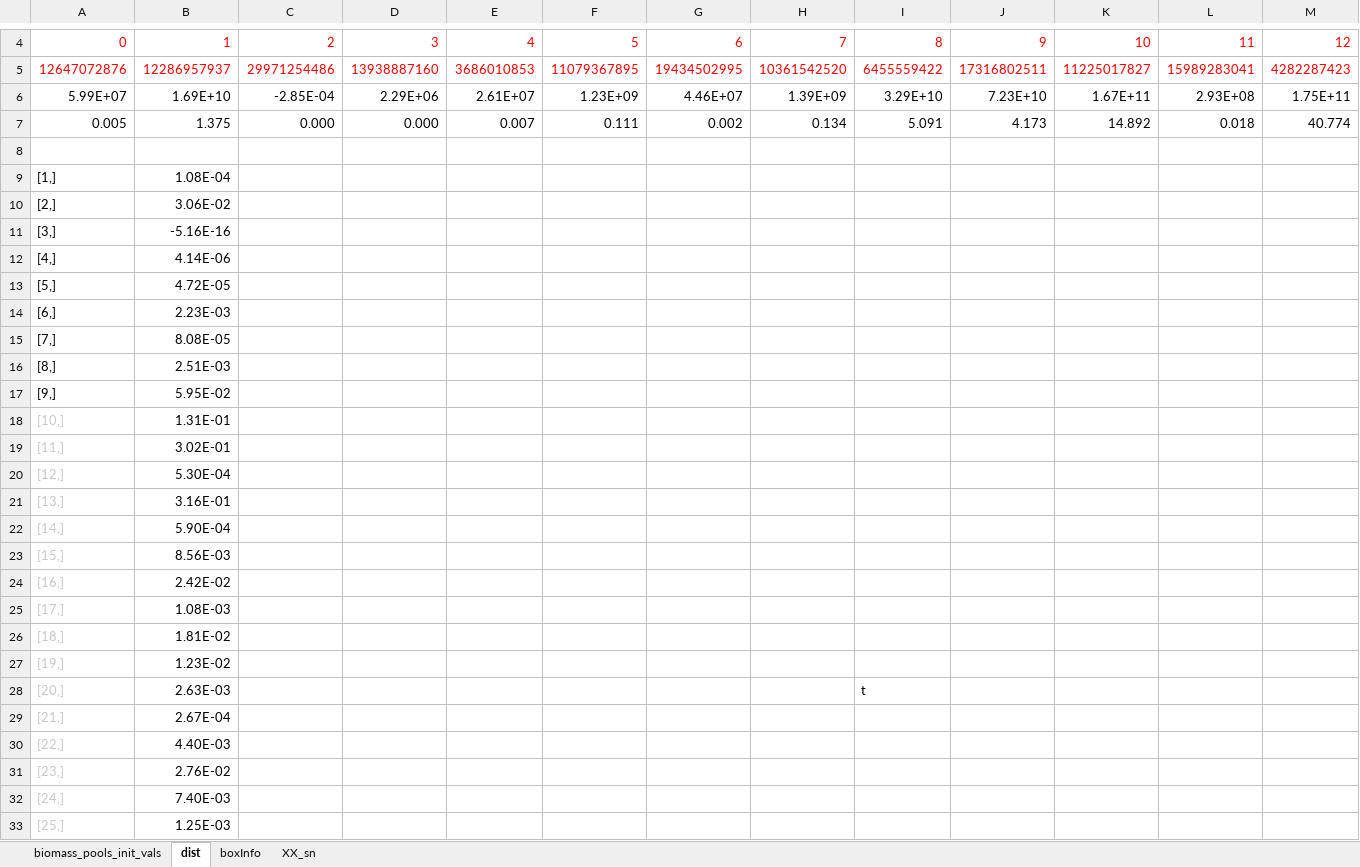
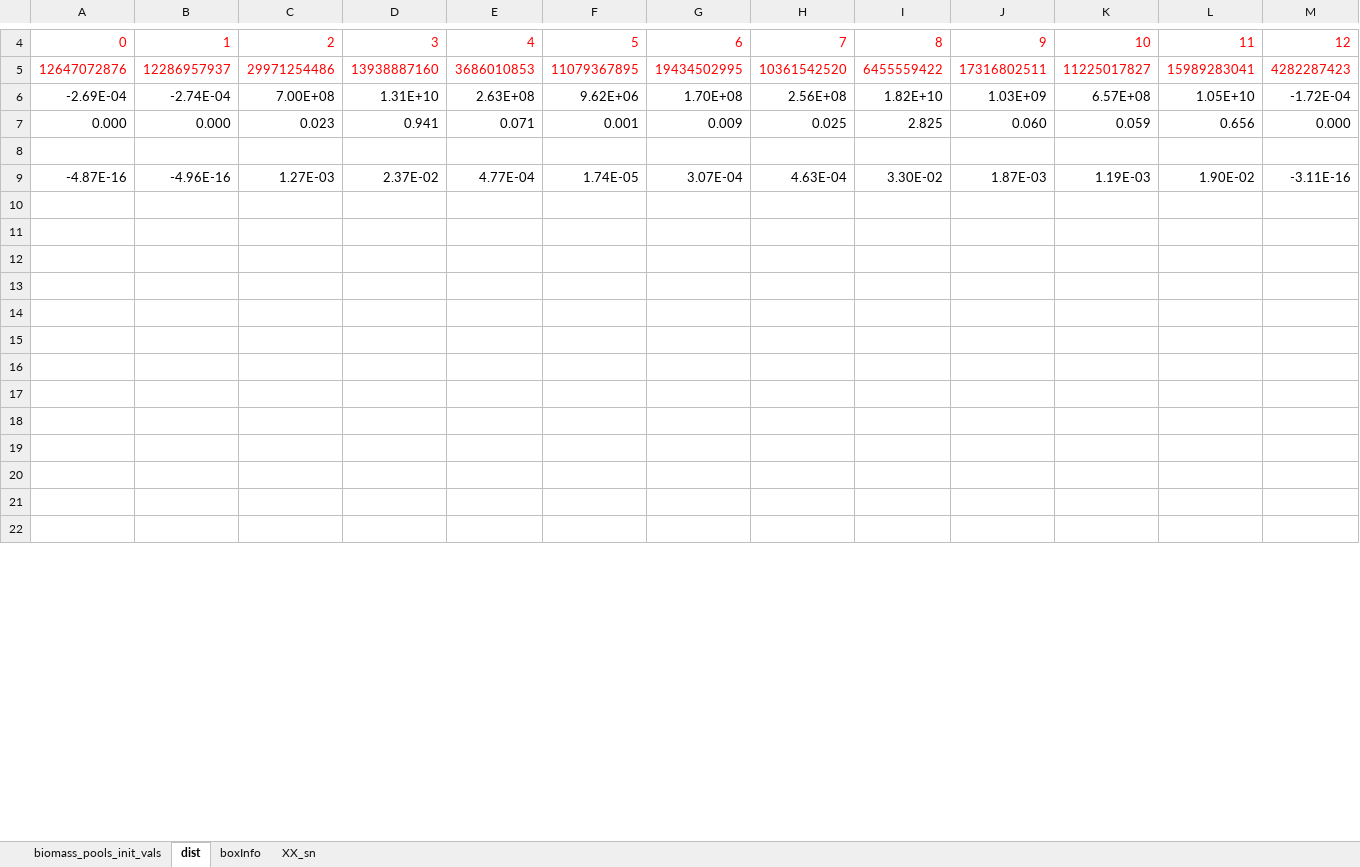
Before and after one commit to NEFSC/READ-EDAB-neusAtlantis, an Excel workbook: biomass_pools_init_vals.xlsx, sheet dist, drawn as a sheet; only a part is shown, gaps mark what is left out; values as stored, in another font and other column widths than the file's, no borders; conditional formats not drawn; removed rows and columns are numbered as before the commit, all else as after; rows hold the shown columns only; the diff covers the shown part only; the diff names each change by its address in the sheet, - before the commit and + after, or states it on an @@ line.

```diff
--- a/biomass_pools_init_vals.xlsx (sheet dist)
+++ b/biomass_pools_init_vals.xlsx (sheet dist)
-row 6: 5.99E+07 | 1.69E+10 | -2.85E-04 | 2.29E+06 | 2.61E+07 | 1.23E+09 | 4.46E+07 | 1.39E+09 | 3.29E+10 | 7.23E+10 | 1.67E+11 | 2.93E+08 | 1.75E+11
-row 7: 0.005 | 1.375 | 0.000 | 0.000 | 0.007 | 0.111 | 0.002 | 0.134 | 5.091 | 4.173 | 14.892 | 0.018 | 40.774
+row 6: -2.69E-04 | -2.74E-04 | 7.00E+08 | 1.31E+10 | 2.63E+08 | 9.62E+06 | 1.70E+08 | 2.56E+08 | 1.82E+10 | 1.03E+09 | 6.57E+08 | 1.05E+10 | -1.72E-04
+row 7: 0.000 | 0.000 | 0.023 | 0.941 | 0.071 | 0.001 | 0.009 | 0.025 | 2.825 | 0.060 | 0.059 | 0.656 | 0.000
-row 9: [1,] | 1.08E-04
-row 10: [2,] | 3.06E-02
-row 11: [3,] | -5.16E-16
-row 12: [4,] | 4.14E-06
-row 13: [5,] | 4.72E-05
-row 14: [6,] | 2.23E-03
-row 15: [7,] | 8.08E-05
-row 16: [8,] | 2.51E-03
-row 17: [9,] | 5.95E-02
-row 18: [10,] | 1.31E-01
-row 19: [11,] | 3.02E-01
-row 20: [12,] | 5.30E-04
+row 9: -4.87E-16 | -4.96E-16 | 1.27E-03 | 2.37E-02 | 4.77E-04 | 1.74E-05 | 3.07E-04 | 4.63E-04 | 3.30E-02 | 1.87E-03 | 1.19E-03 | 1.90E-02 | -3.11E-16
-row 10: [13,] | 3.16E-01
+row 10: (empty)
-row 11: [14,] | 5.90E-04
+row 11: (empty)
-row 12: [15,] | 8.56E-03
+row 12: (empty)
-row 13: [16,] | 2.42E-02
+row 13: (empty)
-row 14: [17,] | 1.08E-03
+row 14: (empty)
-row 15: [18,] | 1.81E-02
+row 15: (empty)
-row 16: [19,] | 1.23E-02
+row 16: (empty)
-row 17: [20,] | 2.63E-03 |  |  |  |  |  |  | t
+row 17: (empty)
-row 18: [21,] | 2.67E-04
+row 18: (empty)
-row 19: [22,] | 4.40E-03
+row 19: (empty)
-row 20: [23,] | 2.76E-02
+row 20: (empty)
-row 21: [24,] | 7.40E-03
+row 21: (empty)
-row 22: [25,] | 1.25E-03
+row 22: (empty)
```
Also changed, not shown: 1 added row, 10 edited cells and cell formats elsewhere in this sheet, 1 other file.
